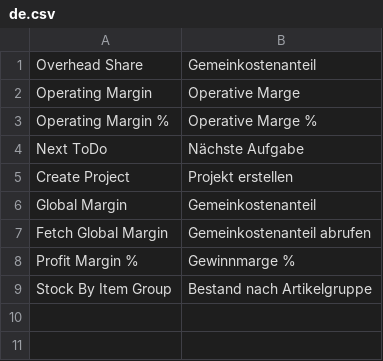
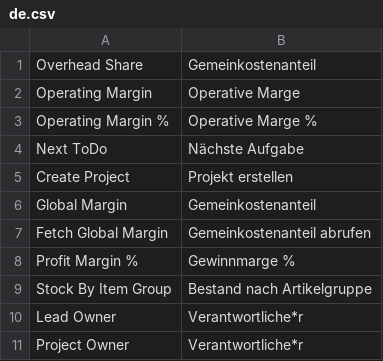
Before and after one commit to alyf-de/bremer_solidarstrom, a CSV file: bremer_solidarstrom/translations/de.csv, drawn as a sheet; the diff names each change by its address in the sheet, - before the commit and + after, or states it on an @@ line.

Commit message:
feat: translations for lead and project owner

```diff
--- a/bremer_solidarstrom/translations/de.csv
+++ b/bremer_solidarstrom/translations/de.csv
+row 10: Lead Owner | Verantwortliche*r
+row 11: Project Owner | Verantwortliche*r
```
